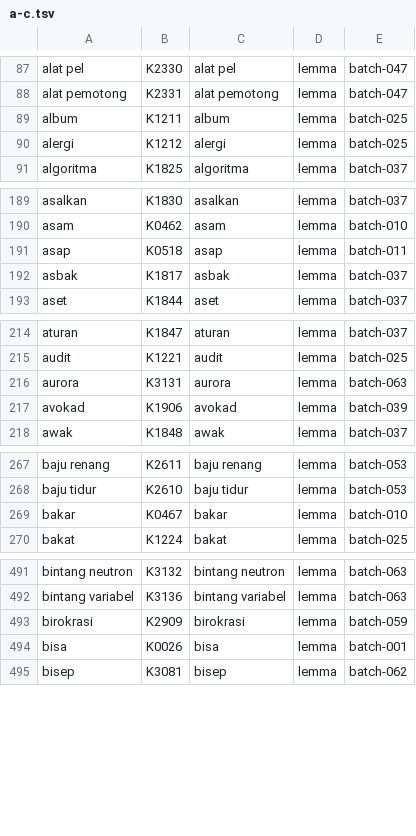
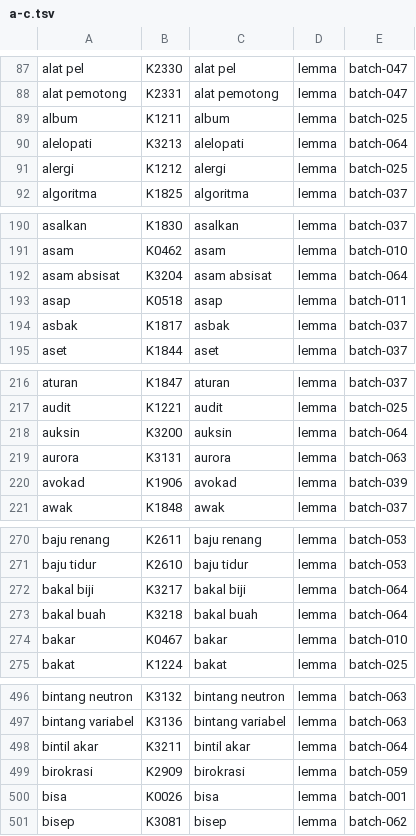
Before and after one commit to semoliginon-ops/Lexara-Chatbot, a TSV file: data/kamus/index/a-c.tsv, drawn as a sheet; only a part is shown, gaps mark what is left out; the diff covers the shown part only.

Commit message:
Index dictionary batch 064 in a-c shard

```diff
--- a/data/kamus/index/a-c.tsv
+++ b/data/kamus/index/a-c.tsv
@@ -89,2 +89,3 @@ alat pemotong	K2331	alat pemotong	lemma	batch-047
 album	K1211	album	lemma	batch-025
+alelopati	K3213	alelopati	lemma	batch-064
 alergi	K1212	alergi	lemma	batch-025
@@ -190,2 +191,3 @@ asalkan	K1830	asalkan	lemma	batch-037
 asam	K0462	asam	lemma	batch-010
+asam absisat	K3204	asam absisat	lemma	batch-064
 asap	K0518	asap	lemma	batch-011
@@ -215,2 +217,3 @@ aturan	K1847	aturan	lemma	batch-037
 audit	K1221	audit	lemma	batch-025
+auksin	K3200	auksin	lemma	batch-064
 aurora	K3131	aurora	lemma	batch-063
@@ -268,2 +271,4 @@ baju renang	K2611	baju renang	lemma	batch-053
 baju tidur	K2610	baju tidur	lemma	batch-053
+bakal biji	K3217	bakal biji	lemma	batch-064
+bakal buah	K3218	bakal buah	lemma	batch-064
 bakar	K0467	bakar	lemma	batch-010
@@ -492,2 +497,3 @@ bintang neutron	K3132	bintang neutron	lemma	batch-063
 bintang variabel	K3136	bintang variabel	lemma	batch-063
+bintil akar	K3211	bintil akar	lemma	batch-064
 birokrasi	K2909	birokrasi	lemma	batch-059
```
Also changed, not shown: 1 added row elsewhere in this file.
